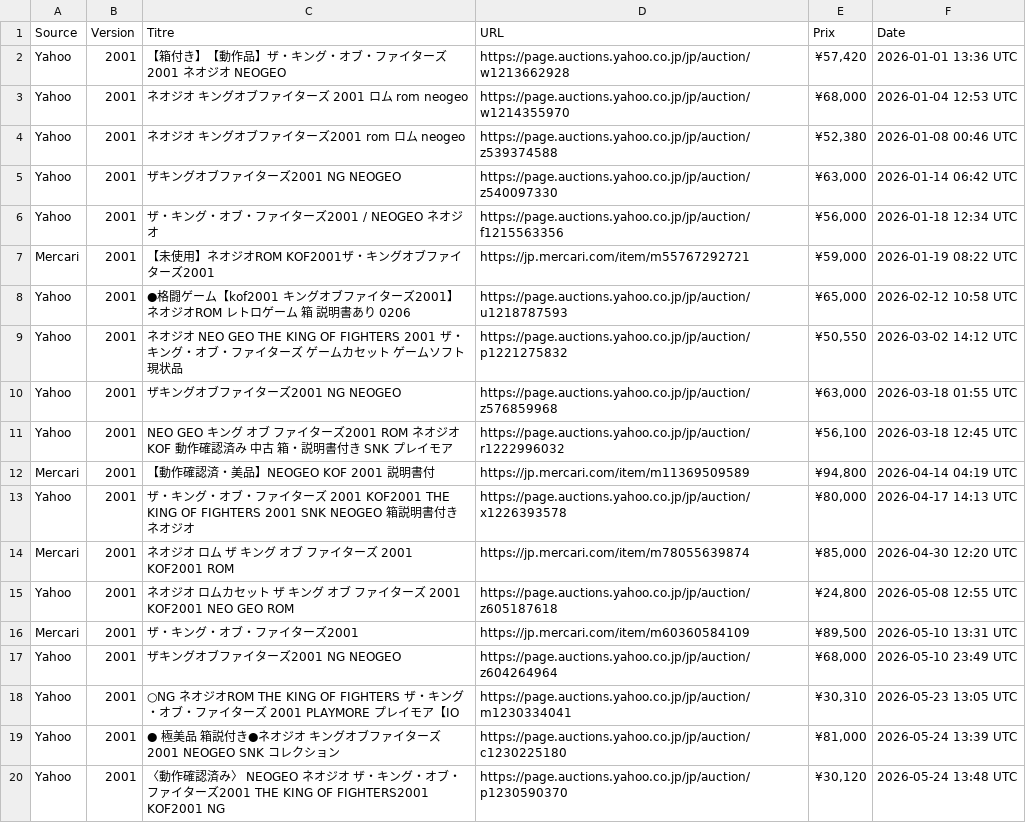
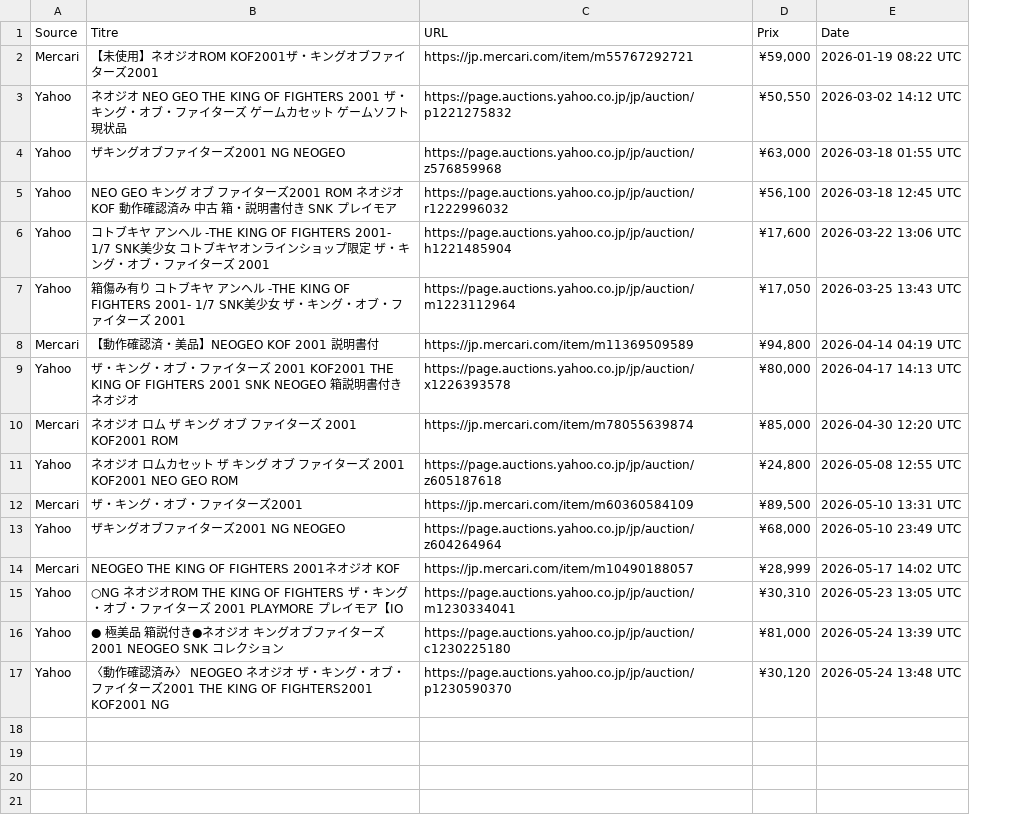
Before and after one commit to ltupin/stats-aes, a CSV file: data/filtered/kof_2001_filtered.csv, drawn as a sheet; removed rows and columns are numbered as before the commit, all else as after; the diff names each change by its address in the sheet, - before the commit and + after, or states it on an @@ line.

```diff
--- a/data/filtered/kof_2001_filtered.csv
+++ b/data/filtered/kof_2001_filtered.csv
-column B (Version), row 7: 2001; rows 9-20: all 2001
-row 2: Yahoo | 2001 | 【箱付き】【動作品】ザ・キング・オブ・ファイターズ 2001 ネオジオ NEOGEO | https://page.auctions.yahoo.co.jp/jp/auction/w1213662928 | ¥57,420 | 2026-01-01 13:36 UTC
-row 3: Yahoo | 2001 | ネオジオ キングオブファイターズ 2001 ロム rom neogeo | https://page.auctions.yahoo.co.jp/jp/auction/w1214355970 | ¥68,000 | 2026-01-04 12:53 UTC
-row 4: Yahoo | 2001 | ネオジオ キングオブファイターズ2001 rom ロム neogeo | https://page.auctions.yahoo.co.jp/jp/auction/z539374588 | ¥52,380 | 2026-01-08 00:46 UTC
-row 5: Yahoo | 2001 | ザキングオブファイターズ2001 NG NEOGEO | https://page.auctions.yahoo.co.jp/jp/auction/z540097330 | ¥63,000 | 2026-01-14 06:42 UTC
-row 6: Yahoo | 2001 | ザ・キング・オブ・ファイターズ2001 / NEOGEO ネオジオ | https://page.auctions.yahoo.co.jp/jp/auction/f1215563356 | ¥56,000 | 2026-01-18 12:34 UTC
-row 8: Yahoo | 2001 | ●格闘ゲーム【kof2001 キングオブファイターズ2001】ネオジオROM レトロゲーム 箱 説明書あり 0206 | https://page.auctions.yahoo.co.jp/jp/auction/u1218787593 | ¥65,000 | 2026-02-12 10:58 UTC
+row 6: Yahoo | コトブキヤ アンヘル -THE KING OF FIGHTERS 2001- 1/7 SNK美少女 コトブキヤオンラインショップ限定 ザ・キング・オブ・ファイターズ 2001 | https://page.auctions.yahoo.co.jp/jp/auction/h1221485904 | ¥17,600 | 2026-03-22 13:06 UTC
+row 7: Yahoo | 箱傷み有り コトブキヤ アンヘル -THE KING OF FIGHTERS 2001- 1/7 SNK美少女 ザ・キング・オブ・ファイターズ 2001 | https://page.auctions.yahoo.co.jp/jp/auction/m1223112964 | ¥17,050 | 2026-03-25 13:43 UTC
+row 14: Mercari | NEOGEO THE KING OF FIGHTERS 2001ネオジオ KOF | https://jp.mercari.com/item/m10490188057 | ¥28,999 | 2026-05-17 14:02 UTC
```
Also changed, not shown: data/filtered/kof_2000_filtered.csv, data/filtered/kof_94_filtered.csv, 26 other files.
